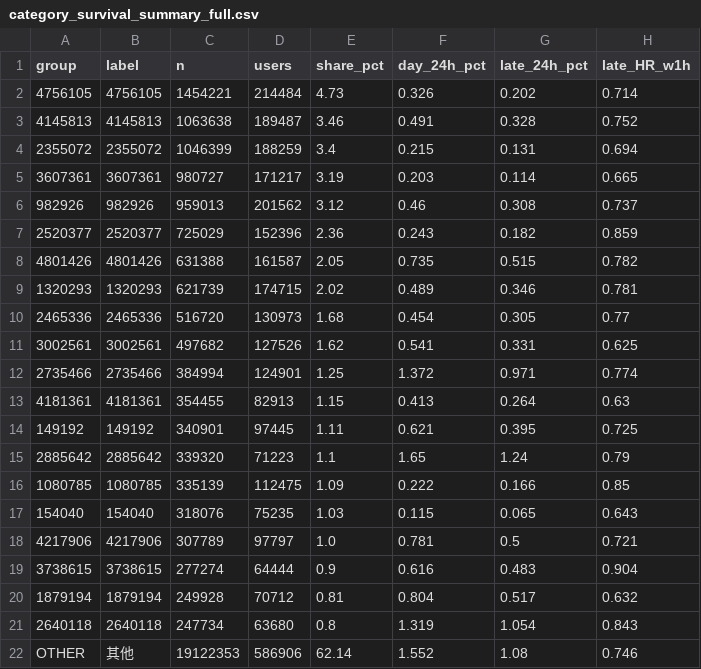
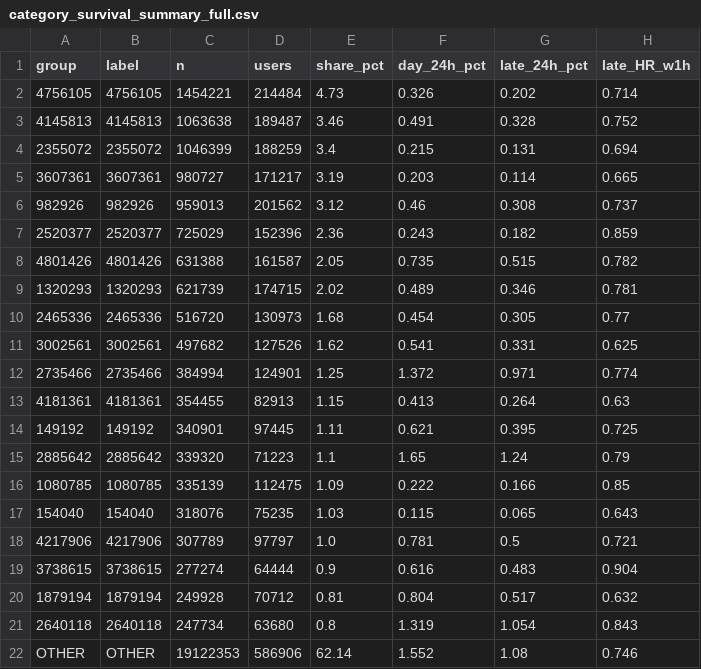
Before and after one commit to SJeffZhang/taobao-night-browsing, a CSV file: results/category_survival_summary_full.csv, drawn as a sheet; only a part is shown; the diff names each change by its address in the sheet, - before the commit and + after, or states it on an @@ line.

```diff
--- a/results/category_survival_summary_full.csv
+++ b/results/category_survival_summary_full.csv
-B22 (label): 其他
+B22 (label): OTHER
```
Also changed, not shown: results/cate_quantiles_category_full.csv, results/cate_quantiles_full.csv, 30 other files.
